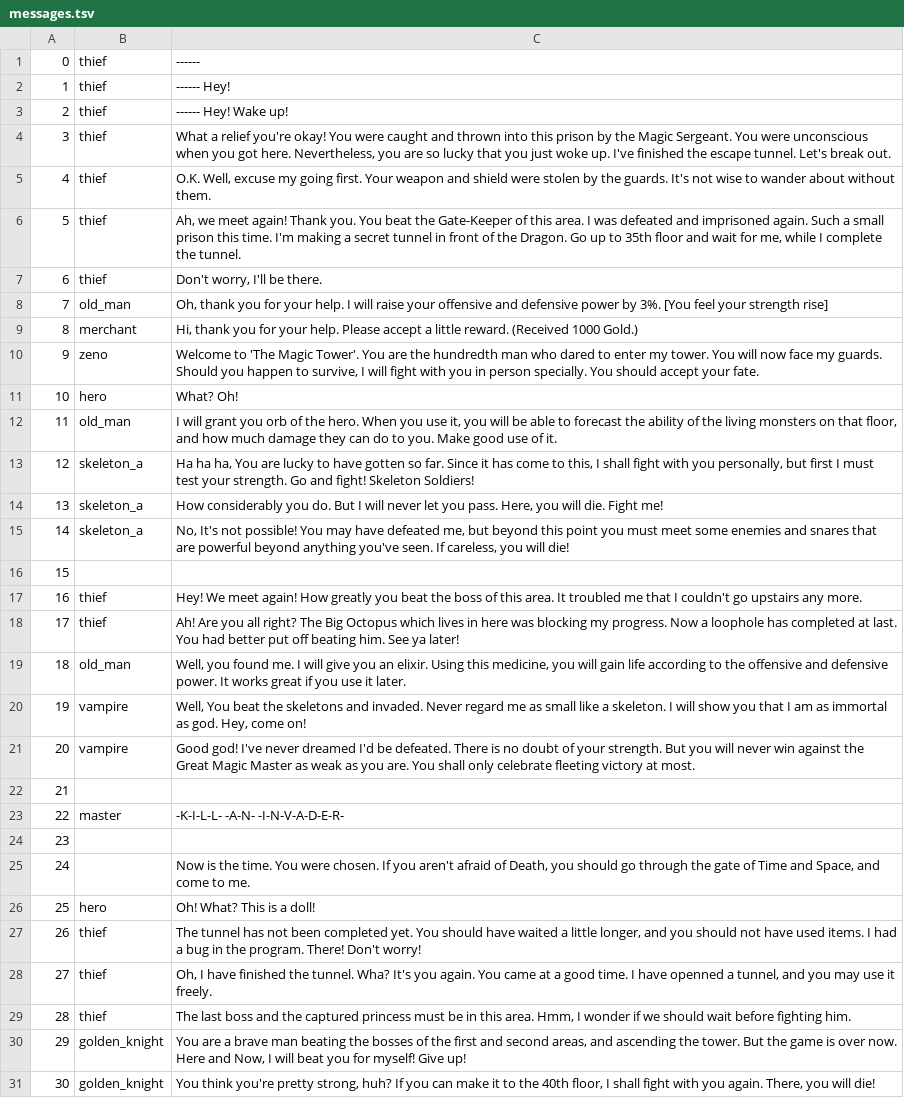
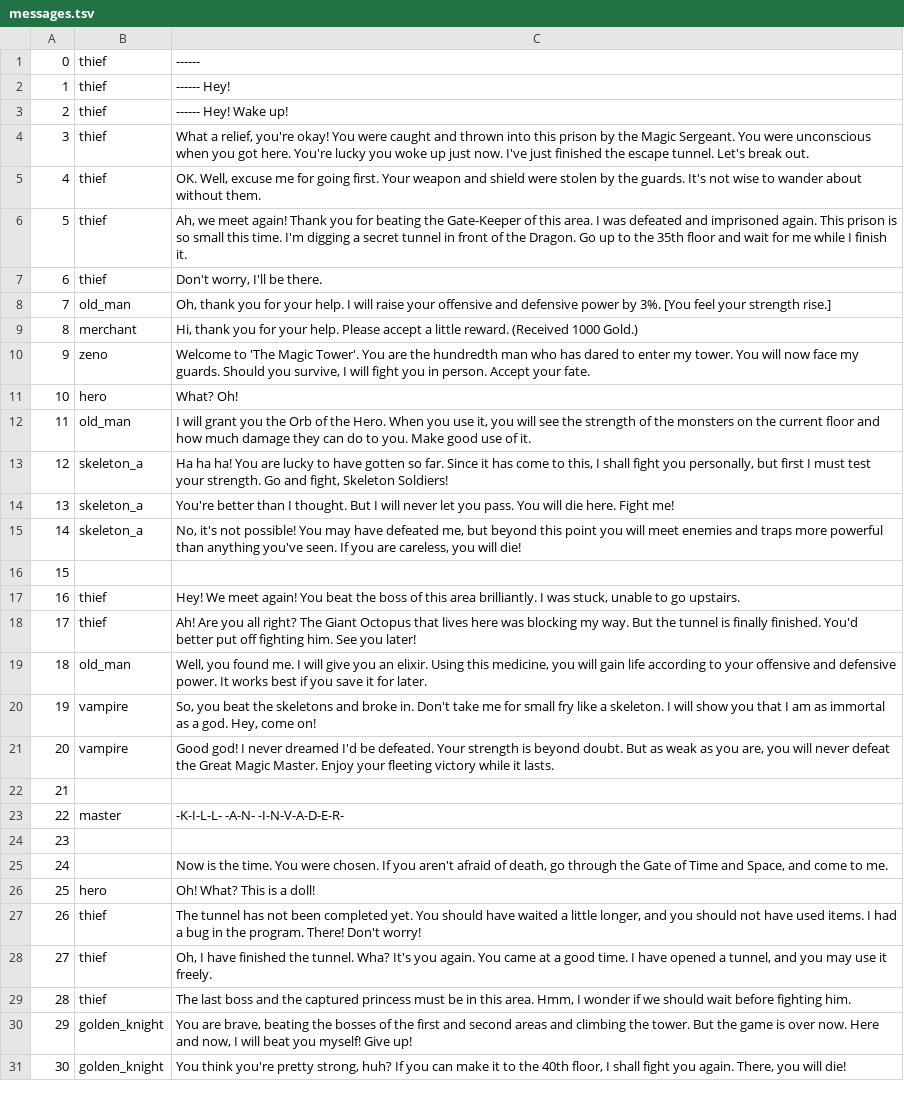
Before and after one commit to szymor/tsw-re, a TSV file: data/text/en/messages.tsv, drawn as a sheet; only a part is shown; the diff covers the shown part only; the diff names each change by its address in the sheet, - before the commit and + after, or states it on an @@ line.

```diff
--- a/data/text/en/messages.tsv
+++ b/data/text/en/messages.tsv
-C4: What a relief you're okay! You were caught and thrown into this prison by the Magic Sergeant. You were unconscious when you got here. Nevertheless, you are so lucky that you just woke up. I've finished the…
+C4: What a relief, you're okay! You were caught and thrown into this prison by the Magic Sergeant. You were unconscious when you got here. You're lucky you woke up just now. I've just finished the…
-C5: O.K. Well, excuse my going first.…
+C5: OK. Well, excuse me for going first.…
-C6: …again! Thank you. You beat the Gate-Keeper of this area. I was defeated and imprisoned again. Such a small prison this time. I'm making a secret tunnel in front of the Dragon. Go up to 35th floor and wait for me, while I complete the tunnel.
+C6: …again! Thank you for beating the Gate-Keeper of this area. I was defeated and imprisoned again. This prison is so small this time. I'm digging a secret tunnel in front of the Dragon. Go up to the 35th floor and wait for me while I finish it.
-C8: …your strength rise]
+C8: …your strength rise.]
-C10: …man who dared to enter my tower. You will now face my guards. Should you happen to survive, I will fight with you in person specially. You should accept your fate.
+C10: …man who has dared to enter my tower. You will now face my guards. Should you survive, I will fight you in person. Accept your fate.
-C12: …grant you orb of the hero. When you use it, you will be able to forecast the ability of the living monsters on that floor, and how…
+C12: …grant you the Orb of the Hero. When you use it, you will see the strength of the monsters on the current floor and how…
-C13: Ha ha ha, You are lucky to have gotten so far. Since it has come to this, I shall fight with you personally, but first I must test your strength. Go and fight! Skeleton Soldiers!
+C13: Ha ha ha! You are lucky to have gotten so far. Since it has come to this, I shall fight you personally, but first I must test your strength. Go and fight, Skeleton Soldiers!
-C14: How considerably you do. But I will never let you pass. Here, you will die. Fight me!
+C14: You're better than I thought. But I will never let you pass. You will die here. Fight me!
-C15: No, It's not possible! You may have defeated me, but beyond this point you must meet some enemies and snares that are powerful beyond anything you've seen. If careless, you…
+C15: No, it's not possible! You may have defeated me, but beyond this point you will meet enemies and traps more powerful than anything you've seen. If you are careless, you…
-C17: …meet again! How greatly you beat the boss of this area. It troubled me that I couldn't go upstairs any more.
+C17: …meet again! You beat the boss of this area brilliantly. I was stuck, unable to go upstairs.
-C18: …right? The Big Octopus which lives in here was blocking my progress. Now a loophole has completed at last. You had better put off beating him. See ya later!
+C18: …right? The Giant Octopus that lives here was blocking my way. But the tunnel is finally finished. You'd better put off fighting him. See you later!
-C19: …according to the offensive and defensive power. It works great if you use it later.
+C19: …according to your offensive and defensive power. It works best if you save it for later.
-C20: Well, You beat the skeletons and invaded. Never regard me as small like a skeleton. I will show you that I am as immortal as god. Hey,…
+C20: So, you beat the skeletons and broke in. Don't take me for small fry like a skeleton. I will show you that I am as immortal as a god. Hey,…
-C21: Good god! I've never dreamed I'd be defeated. There is no doubt of your strength. But you will never win against the Great Magic Master as weak as you are. You shall only celebrate fleeting victory at most.
+C21: Good god! I never dreamed I'd be defeated. Your strength is beyond doubt. But as weak as you are, you will never defeat the Great Magic Master. Enjoy your fleeting victory while it lasts.
-C25: …afraid of Death, you should go through the gate of Time…
+C25: …afraid of death, go through the Gate of Time…
-C28: …I have openned a tunnel,…
+C28: …I have opened a tunnel,…
-C30: You are a brave man beating the bosses of the first and second areas, and ascending the tower. But the game is over now. Here and Now, I will beat you for myself! Give…
+C30: You are brave, beating the bosses of the first and second areas and climbing the tower. But the game is over now. Here and now, I will beat you myself! Give…
-C31: …shall fight with you again.…
+C31: …shall fight you again.…
```
Also changed, not shown: 100 edited cells elsewhere in this file, data/text/en/ui.tsv, 2 other files.
